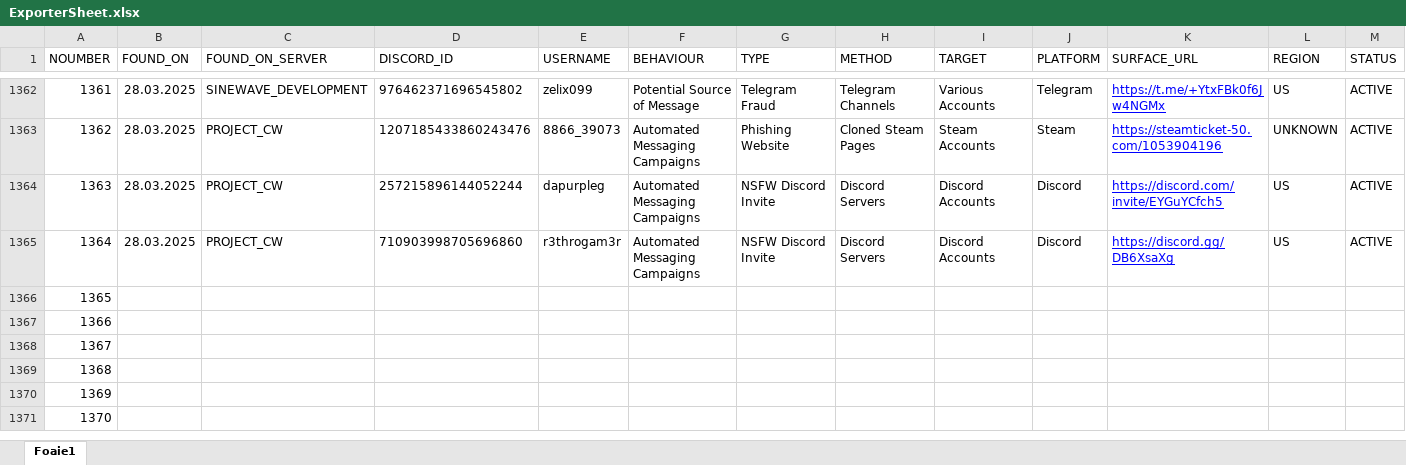
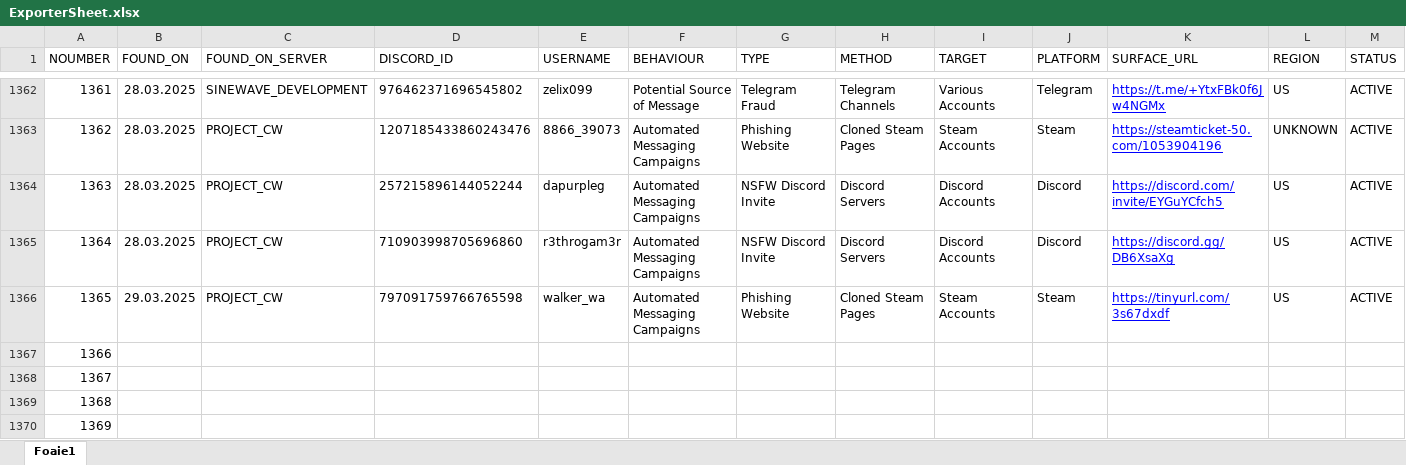
Before and after one commit to TheDARTProject/thedartproject.github.io, an Excel workbook: tools/ExporterSheet.xlsx, sheet Foaie1, drawn as a sheet; only a part is shown, gaps mark what is left out; the shorter side is filled out with more unchanged rows; values as stored, in another font and other column widths than the file's, no borders; charts and pictures not drawn; the diff names each change by its address in the sheet, - before the commit and + after, or states it on an @@ line.

```diff
--- a/tools/ExporterSheet.xlsx (sheet Foaie1)
+++ b/tools/ExporterSheet.xlsx (sheet Foaie1)
-B1366 (FOUND_ON): (empty)
+B1366 (FOUND_ON): 29.03.2025
-C1366 (FOUND_ON_SERVER): (empty)
+C1366 (FOUND_ON_SERVER): PROJECT_CW
-D1366 (DISCORD_ID): (empty)
+D1366 (DISCORD_ID): 797091759766765598
-E1366 (USERNAME): (empty)
+E1366 (USERNAME): walker_wa
-F1366 (BEHAVIOUR): (empty)
+F1366 (BEHAVIOUR): Automated Messaging Campaigns
-G1366 (TYPE): (empty)
+G1366 (TYPE): Phishing Website
-H1366 (METHOD): (empty)
+H1366 (METHOD): Cloned Steam Pages
-I1366 (TARGET): (empty)
+I1366 (TARGET): Steam Accounts
-J1366 (PLATFORM): (empty)
+J1366 (PLATFORM): Steam
-K1366 (SURFACE_URL): (empty)
+K1366 (SURFACE_URL): https://tinyurl.com/3s67dxdf
-L1366 (REGION): (empty)
+L1366 (REGION): US
-M1366 (STATUS): (empty)
+M1366 (STATUS): ACTIVE
```
Also changed, not shown: 3 other files.
